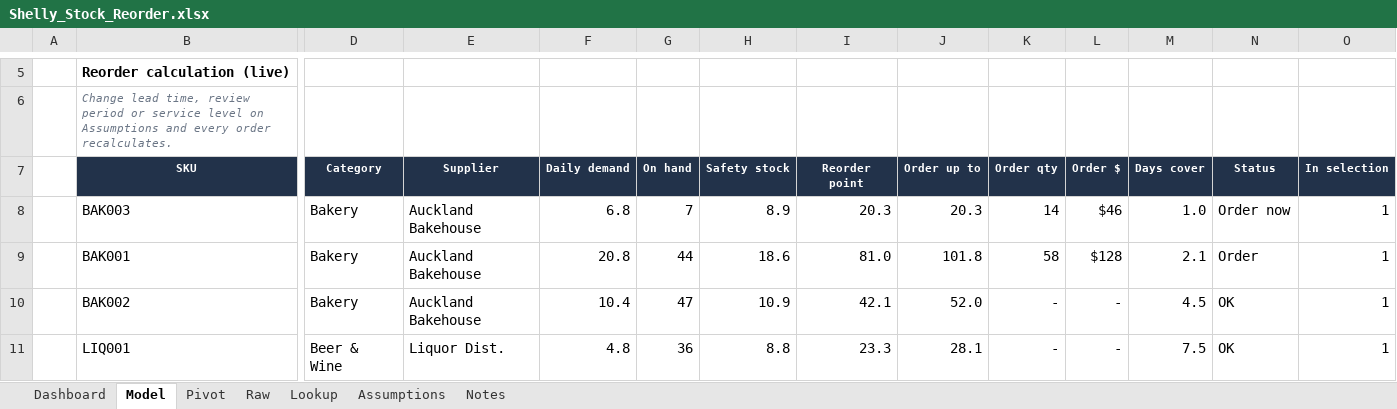
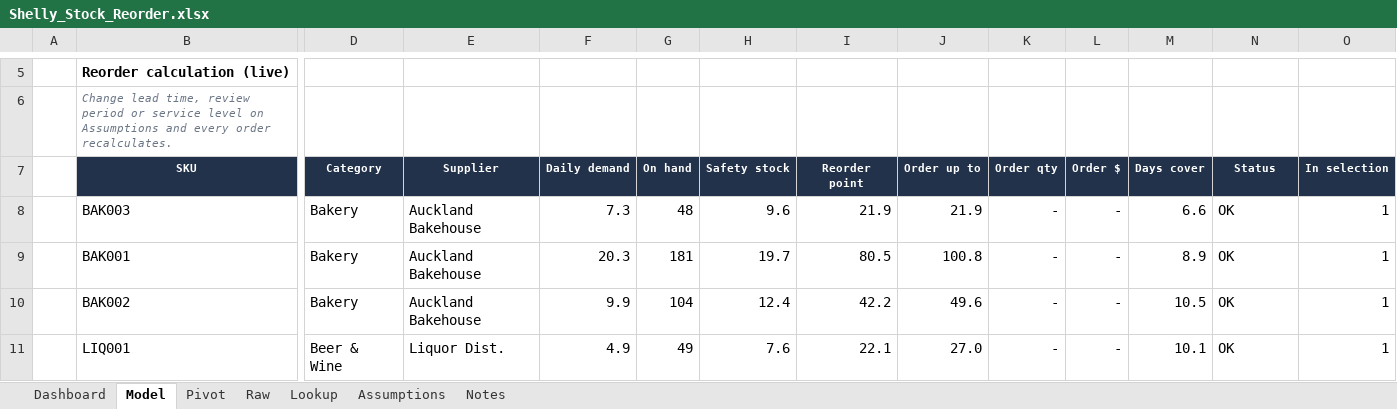
Before and after one commit to Pavi44M/Agent-Shelly-0.3, an Excel workbook: docs/reports/Shelly_Stock_Reorder.xlsx, sheet Model, drawn as a sheet; only a part is shown, gaps mark what is left out; values as stored, in another font and other column widths than the file's, no borders; conditional formats not drawn; the diff covers the shown part only; the diff names each change by its address in the sheet, - before the commit and + after, or states it on an @@ line.

```diff
--- a/docs/reports/Shelly_Stock_Reorder.xlsx (sheet Model)
+++ b/docs/reports/Shelly_Stock_Reorder.xlsx (sheet Model)
-F8 (Daily demand): 6.8
+F8 (Daily demand): 7.3
-G8 (On hand): 7
+G8 (On hand): 48
-H8 (Safety stock): 8.9
+H8 (Safety stock): 9.6
-I8 (Reorder point): 20.3
+I8 (Reorder point): 21.9
-J8 (Order up to): 20.3
+J8 (Order up to): 21.9
-K8 (Order qty): 14
+K8 (Order qty): -
-L8 (Order $): $46
+L8 (Order $): -
-M8 (Days cover): 1.0
+M8 (Days cover): 6.6
-N8 (Status): Order now
+N8 (Status): OK
-F9 (Daily demand): 20.8
+F9 (Daily demand): 20.3
-G9 (On hand): 44
+G9 (On hand): 181
-H9 (Safety stock): 18.6
+H9 (Safety stock): 19.7
-I9 (Reorder point): 81.0
+I9 (Reorder point): 80.5
-J9 (Order up to): 101.8
+J9 (Order up to): 100.8
-K9 (Order qty): 58
+K9 (Order qty): -
-L9 (Order $): $128
+L9 (Order $): -
-M9 (Days cover): 2.1
+M9 (Days cover): 8.9
-N9 (Status): Order
+N9 (Status): OK
-F10 (Daily demand): 10.4
+F10 (Daily demand): 9.9
-G10 (On hand): 47
+G10 (On hand): 104
-H10 (Safety stock): 10.9
+H10 (Safety stock): 12.4
-I10 (Reorder point): 42.1
+I10 (Reorder point): 42.2
-J10 (Order up to): 52.0
+J10 (Order up to): 49.6
-M10 (Days cover): 4.5
+M10 (Days cover): 10.5
-F11 (Daily demand): 4.8
+F11 (Daily demand): 4.9
-G11 (On hand): 36
+G11 (On hand): 49
-H11 (Safety stock): 8.8
+H11 (Safety stock): 7.6
-I11 (Reorder point): 23.3
+I11 (Reorder point): 22.1
-J11 (Order up to): 28.1
+J11 (Order up to): 27.0
-M11 (Days cover): 7.5
+M11 (Days cover): 10.1
```
Also changed, not shown: 398 edited cells elsewhere in this sheet, sheet Raw, sheet Pivot, sheet Dashboard, sheet Notes, charts or pictures, docs/reports/Shelly_Category_Review.xlsx, docs/reports/Shelly_Pack_Warehousing.xlsx, 22 other files.
